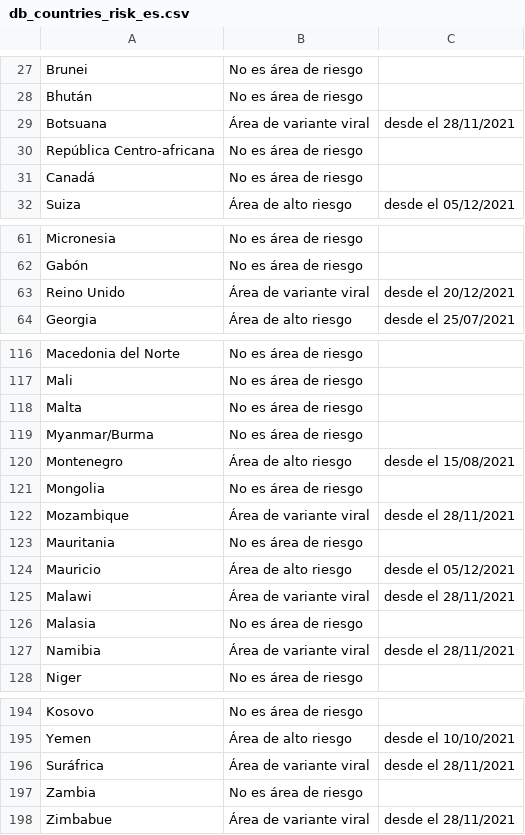
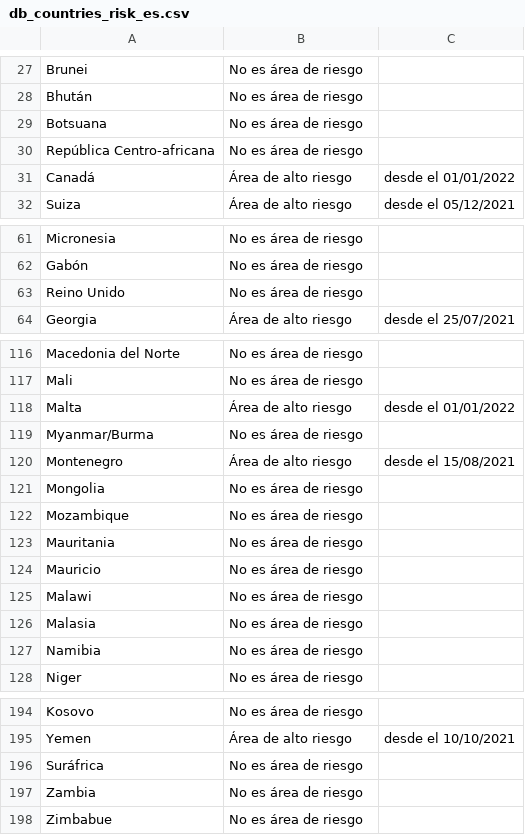
Before and after one commit to dieghernan/RKI-Corona-Atlas, a CSV file: assets/dist/db_countries_risk_es.csv, drawn as a sheet; only a part is shown, gaps mark what is left out; the diff covers the shown part only.

```diff
--- a/assets/dist/db_countries_risk_es.csv
+++ b/assets/dist/db_countries_risk_es.csv
@@ -28,5 +28,5 @@ Brunei,No es área de riesgo,
 Bhután,No es área de riesgo,
-Botsuana,Área de variante viral,desde el 28/11/2021
+Botsuana,No es área de riesgo,
 República Centro-africana,No es área de riesgo,
-Canadá,No es área de riesgo,
+Canadá,Área de alto riesgo,desde el 01/01/2022
 Suiza,Área de alto riesgo,desde el 05/12/2021
@@ -62,3 +62,3 @@ Micronesia,No es área de riesgo,
 Gabón,No es área de riesgo,
-Reino Unido,Área de variante viral,desde el 20/12/2021
+Reino Unido,No es área de riesgo,
 Georgia,Área de alto riesgo,desde el 25/07/2021
@@ -117,3 +117,3 @@ Macedonia del Norte,No es área de riesgo,
 Mali,No es área de riesgo,
-Malta,No es área de riesgo,
+Malta,Área de alto riesgo,desde el 01/01/2022
 Myanmar/Burma,No es área de riesgo,
@@ -121,8 +121,8 @@ Montenegro,Área de alto riesgo,desde el 15/08/2021
 Mongolia,No es área de riesgo,
-Mozambique,Área de variante viral,desde el 28/11/2021
+Mozambique,No es área de riesgo,
 Mauritania,No es área de riesgo,
-Mauricio,Área de alto riesgo,desde el 05/12/2021
-Malawi,Área de variante viral,desde el 28/11/2021
+Mauricio,No es área de riesgo,
+Malawi,No es área de riesgo,
 Malasia,No es área de riesgo,
-Namibia,Área de variante viral,desde el 28/11/2021
+Namibia,No es área de riesgo,
 Niger,No es área de riesgo,
@@ -195,4 +195,4 @@ Kosovo,No es área de riesgo,
 Yemen,Área de alto riesgo,desde el 10/10/2021
-Suráfrica,Área de variante viral,desde el 28/11/2021
+Suráfrica,No es área de riesgo,
 Zambia,No es área de riesgo,
-Zimbabue,Área de variante viral,desde el 28/11/2021
+Zimbabue,No es área de riesgo,
```
Also changed, not shown: 8 edited cells elsewhere in this file, assets/dist/db_countries_risk_de.csv, assets/dist/db_countries_risk_en.csv, 19 other files.
